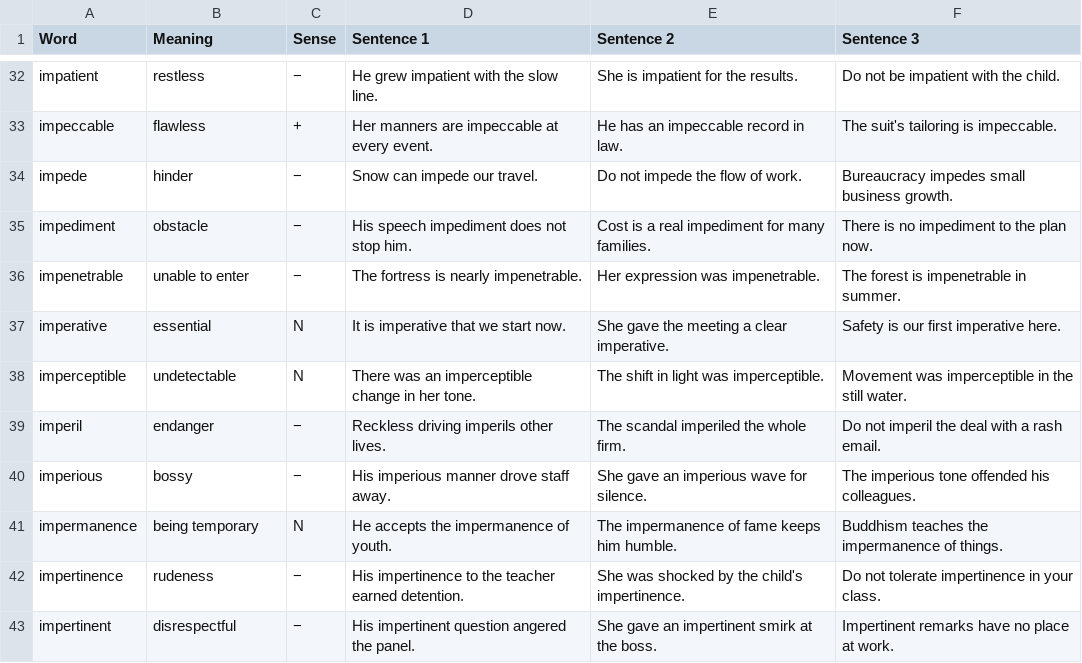
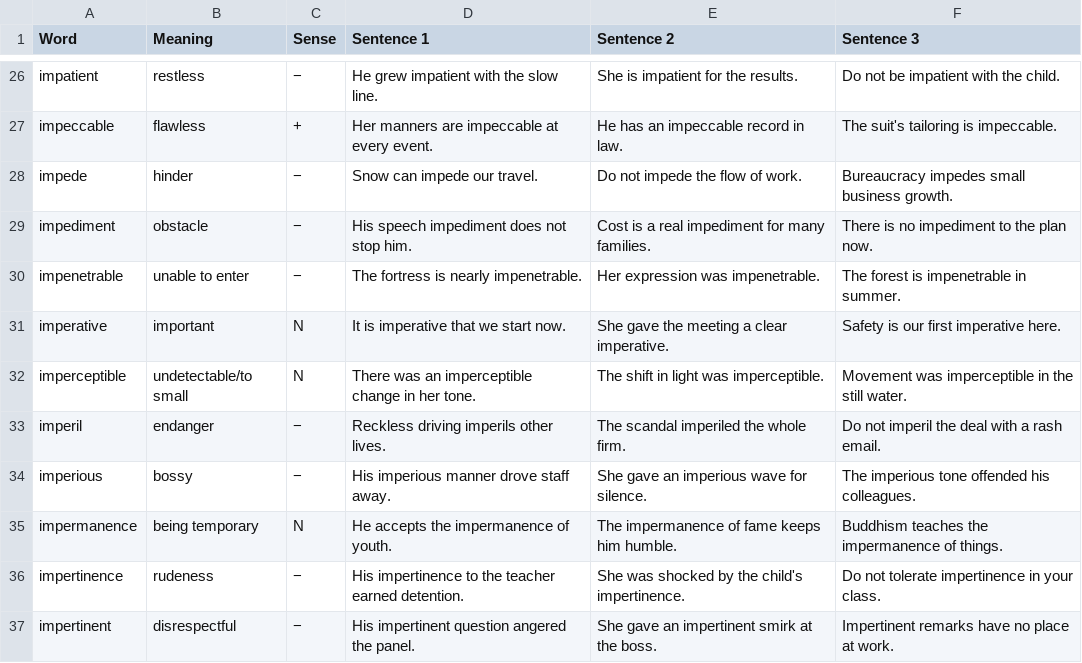
Before and after one commit to akanksharaj807/Instagram, a CSV file: vocab/I.csv, drawn as a sheet; only a part is shown, gaps mark what is left out; the diff covers the shown part only.

```diff
--- a/vocab/I.csv
+++ b/vocab/I.csv
@@ -36,4 +30,4 @@ impediment,obstacle,−,"His speech impediment does not stop him.","Cost is a re
 impenetrable,unable to enter,−,"The fortress is nearly impenetrable.","Her expression was impenetrable.","The forest is impenetrable in summer."
-imperative,essential,N,"It is imperative that we start now.","She gave the meeting a clear imperative.","Safety is our first imperative here."
-imperceptible,undetectable,N,"There was an imperceptible change in her tone.","The shift in light was imperceptible.","Movement was imperceptible in the still water."
+imperative,important,N,"It is imperative that we start now.","She gave the meeting a clear imperative.","Safety is our first imperative here."
+imperceptible,undetectable/to small,N,"There was an imperceptible change in her tone.","The shift in light was imperceptible.","Movement was imperceptible in the still water."
 imperil,endanger,−,"Reckless driving imperils other lives.","The scandal imperiled the whole firm.","Do not imperil the deal with a rash email."
```
Also changed, not shown: 6 removed rows and 8 edited cells elsewhere in this file.
